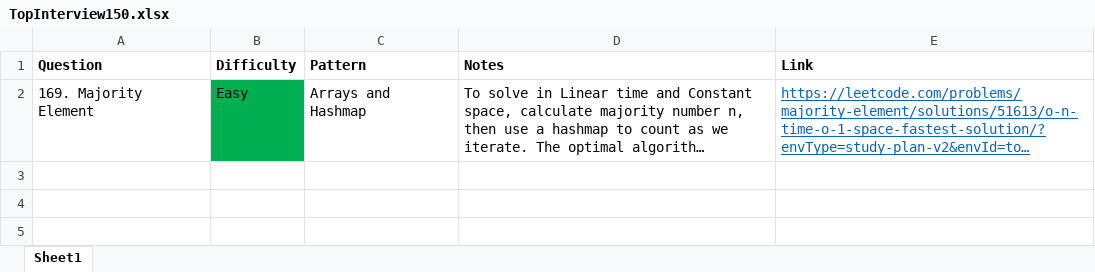
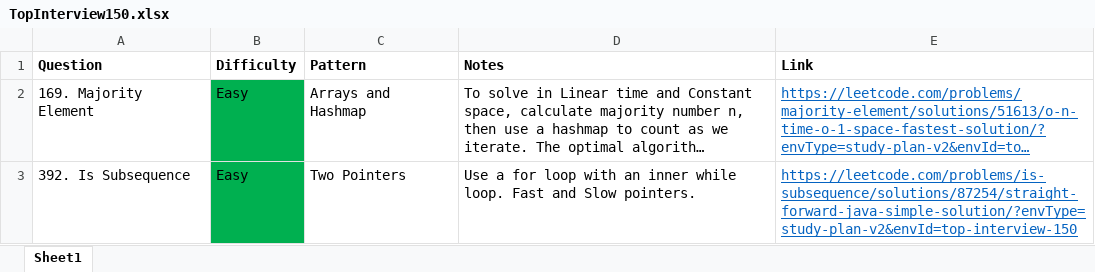
Before and after one commit to park-jsdev/library, an Excel workbook: java/TopInterview150.xlsx, sheet Sheet1, drawn as a sheet; long unchanged cells end in …; values as stored, in another font and other column widths than the file's, no borders; the diff names each change by its address in the sheet, - before the commit and + after, or states it on an @@ line.

Commit message:
dsa two pointers

```diff
--- a/java/TopInterview150.xlsx (sheet Sheet1)
+++ b/java/TopInterview150.xlsx (sheet Sheet1)
+row 3: 392. Is Subsequence | Easy | Two Pointers | Use a for loop with an inner while loop. Fast and Slow pointers. | https://leetcode.com/problems/is-subsequence/solutions/87254/straight-forward-java-simple-solution/?envType=study-plan-v2&envId=top-interview-150
```
Also changed, not shown: 1 other file.
